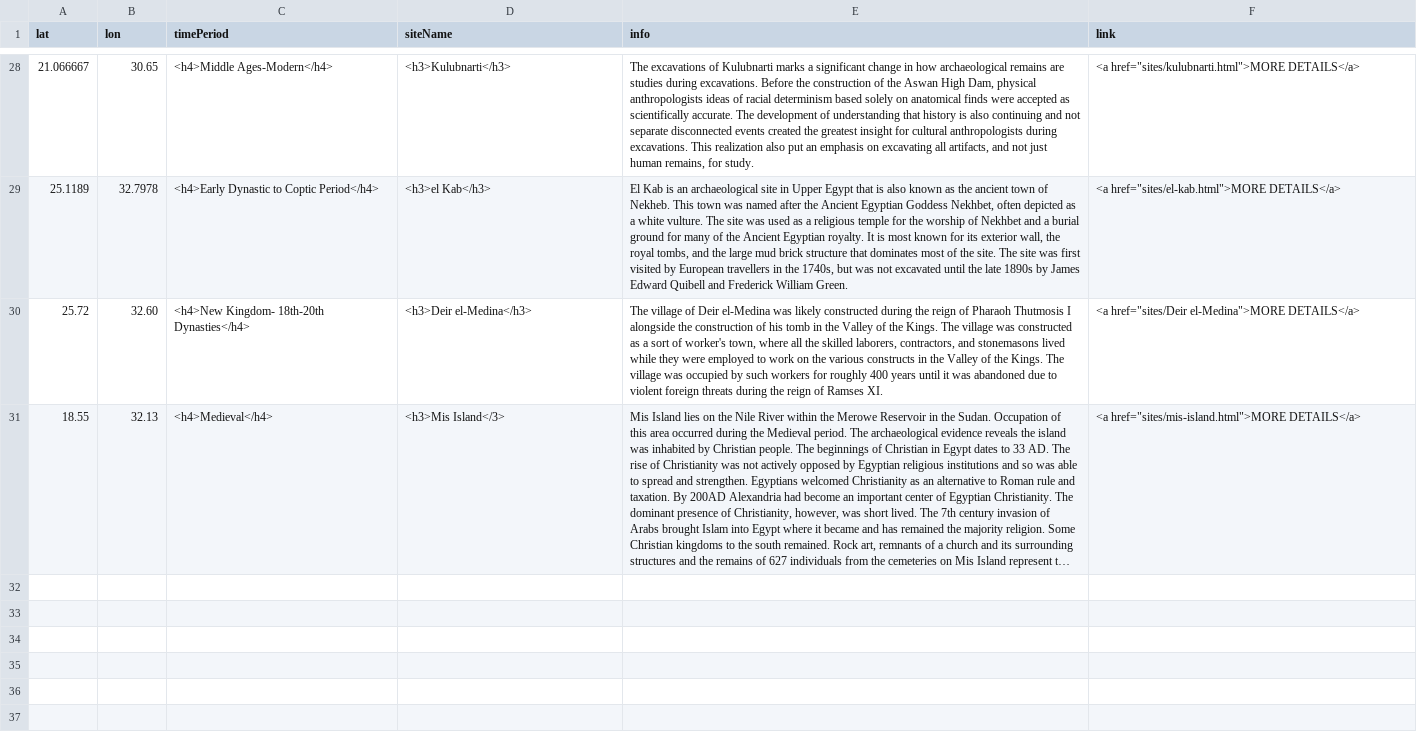
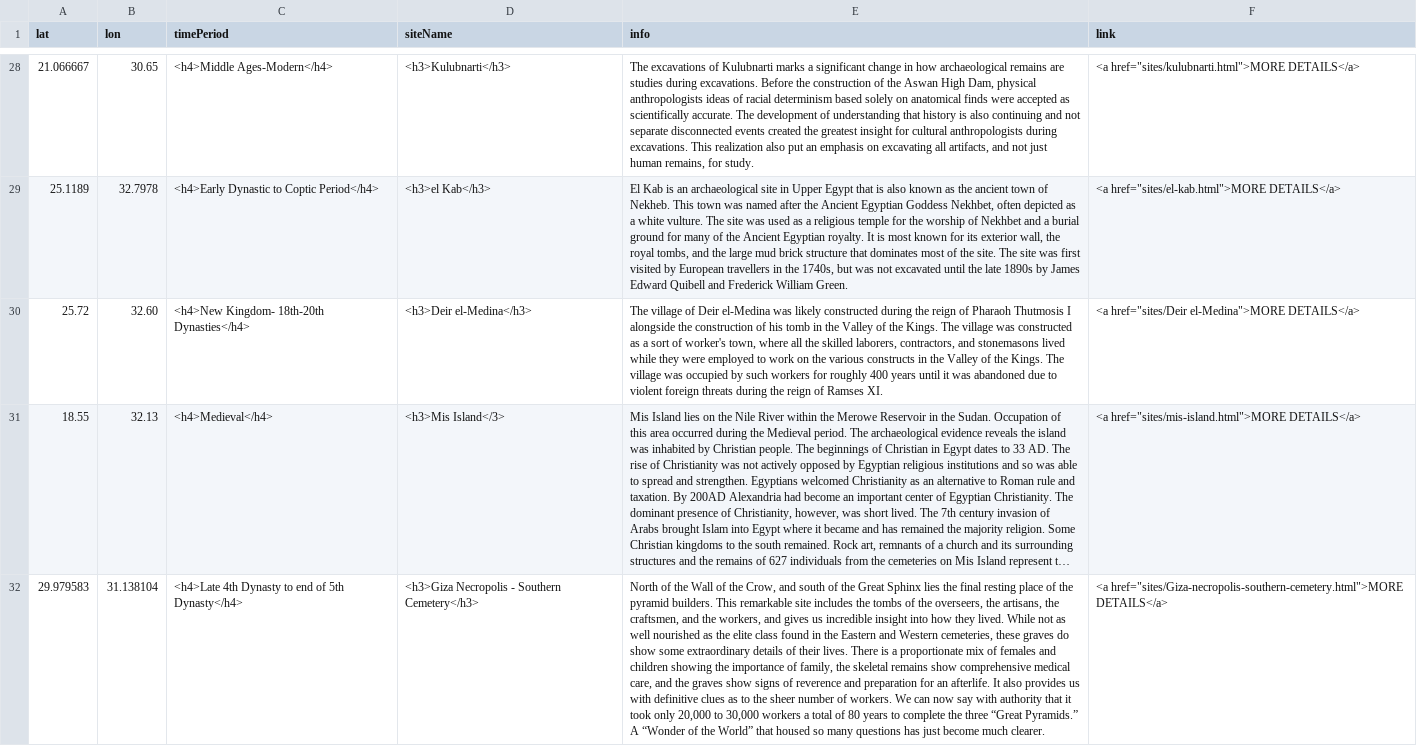
Before and after one commit to msu-anthropology/daea-fs14, a CSV file: sites/aa-sites-popup.csv, drawn as a sheet; only a part is shown, gaps mark what is left out; long unchanged cells end in …; the diff names each change by its address in the sheet, - before the commit and + after, or states it on an @@ line.

Commit message:
Update aa-sites-popup.csv

```diff
--- a/sites/aa-sites-popup.csv
+++ b/sites/aa-sites-popup.csv
+row 32: 29.979583 | 31.138104 | <h4>Late 4th Dynasty to end of 5th Dynasty</h4> | <h3>Giza Necropolis - Southern Cemetery</h3> | North of the Wall of the Crow, and south of the Great Sphinx lies the final resting place of the pyramid builders. This remarkable site includes the tombs of the overseers, the artisans, the craftsmen, and the workers, and gives us incredible insight into how they lived. While not as well nourished as the elite class found in the Eastern and Western cemeteries, these graves do show some extraordinary details of their lives. There is a proportionate mix of females and children showing the importance of family, the skeletal remains show comprehensive medical care, and the graves show signs of reverence and preparation for an afterlife. It also provides us with definitive clues as to the sheer number of workers. We can now say with authority that it took only 20,000 to 30,000 workers a total of 80 years to complete the three “Great Pyramids.” A “Wonder of the World” that housed so many questions has just become much clearer. | <a href="sites/Giza-necropolis-southern-cemetery.html">MORE DETAILS</a>
```
